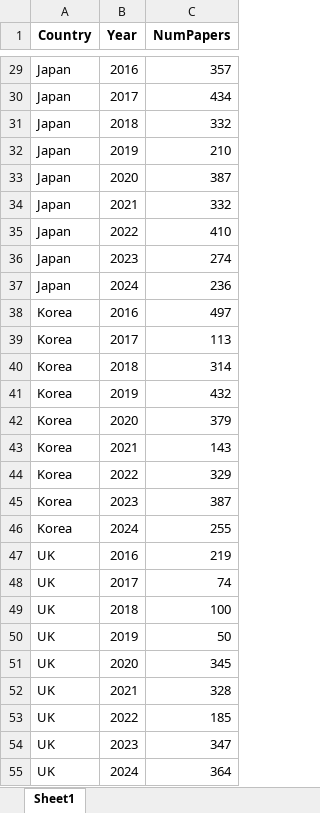
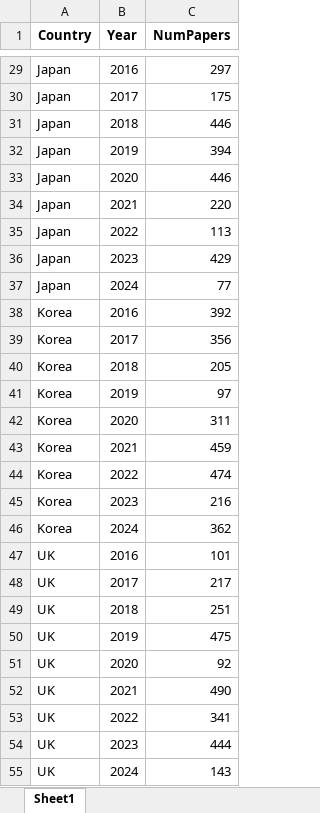
Before and after one commit to audachang/bibliometrics, an Excel workbook: scripts/python/20countryXyear.xlsx, sheet Sheet1, drawn as a sheet; only a part is shown, gaps mark what is left out; values as stored, in another font and other column widths than the file's, no borders; the diff covers the shown part only; the diff names each change by its address in the sheet, - before the commit and + after, or states it on an @@ line.

```diff
--- a/scripts/python/20countryXyear.xlsx (sheet Sheet1)
+++ b/scripts/python/20countryXyear.xlsx (sheet Sheet1)
-C29 (NumPapers): 357
+C29 (NumPapers): 297
-C30 (NumPapers): 434
+C30 (NumPapers): 175
-C31 (NumPapers): 332
+C31 (NumPapers): 446
-C32 (NumPapers): 210
+C32 (NumPapers): 394
-C33 (NumPapers): 387
+C33 (NumPapers): 446
-C34 (NumPapers): 332
+C34 (NumPapers): 220
-C35 (NumPapers): 410
+C35 (NumPapers): 113
-C36 (NumPapers): 274
+C36 (NumPapers): 429
-C37 (NumPapers): 236
+C37 (NumPapers): 77
-C38 (NumPapers): 497
+C38 (NumPapers): 392
-C39 (NumPapers): 113
+C39 (NumPapers): 356
-C40 (NumPapers): 314
+C40 (NumPapers): 205
-C41 (NumPapers): 432
+C41 (NumPapers): 97
-C42 (NumPapers): 379
+C42 (NumPapers): 311
-C43 (NumPapers): 143
+C43 (NumPapers): 459
-C44 (NumPapers): 329
+C44 (NumPapers): 474
-C45 (NumPapers): 387
+C45 (NumPapers): 216
-C46 (NumPapers): 255
+C46 (NumPapers): 362
-C47 (NumPapers): 219
+C47 (NumPapers): 101
-C48 (NumPapers): 74
+C48 (NumPapers): 217
-C49 (NumPapers): 100
+C49 (NumPapers): 251
-C50 (NumPapers): 50
+C50 (NumPapers): 475
-C51 (NumPapers): 345
+C51 (NumPapers): 92
-C52 (NumPapers): 328
+C52 (NumPapers): 490
-C53 (NumPapers): 185
+C53 (NumPapers): 341
-C54 (NumPapers): 347
+C54 (NumPapers): 444
-C55 (NumPapers): 364
+C55 (NumPapers): 143
```
Also changed, not shown: 152 edited cells elsewhere in this sheet, scripts/python/keywords_by_year.xlsx, 1 other file.
